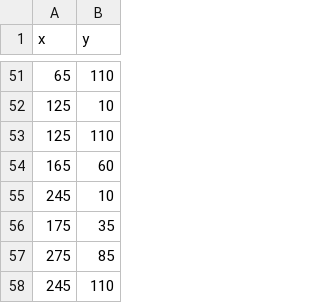
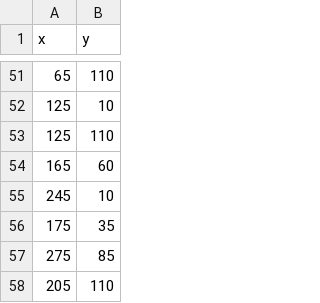
Before and after one commit to mowoodsiii/portfolio, a CSV file: data/stars.csv, drawn as a sheet; only a part is shown, gaps mark what is left out.

```diff
--- a/data/stars.csv
+++ b/data/stars.csv
@@ -57,2 +57,2 @@ x,y
 275,85
-245,110
+205,110
```
Also changed, not shown: 3 other files.
